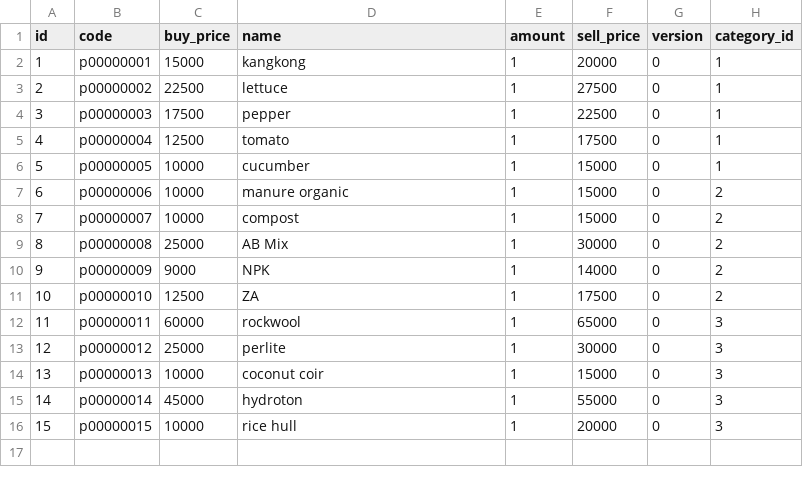
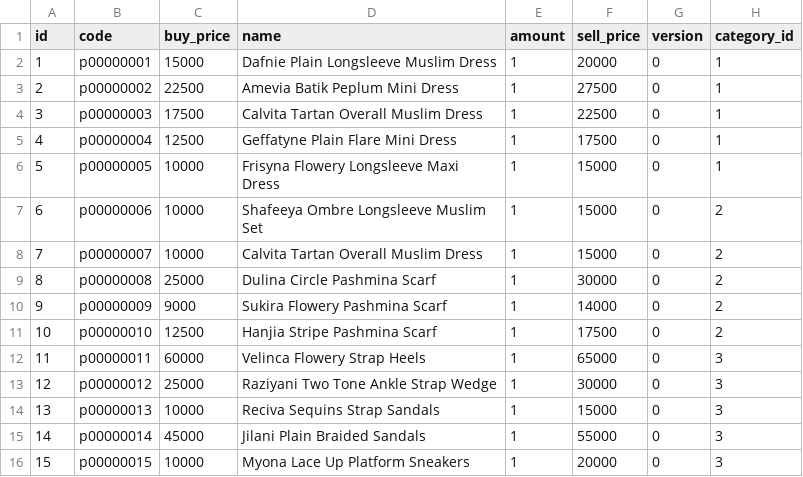
Before and after one commit to MobilSoftware/salestock, a CSV file: src/main/resources/config/liquibase/product.csv, drawn as a sheet.

Commit message:
added initial categories and products

```diff
--- a/src/main/resources/config/liquibase/product.csv
+++ b/src/main/resources/config/liquibase/product.csv
@@ -1,16 +1,16 @@
 id,code,buy_price,name,amount,sell_price,version,category_id
-1,p00000001,15000,kangkong,1,20000,0,1
-2,p00000002,22500,lettuce,1,27500,0,1
-3,p00000003,17500,pepper,1,22500,0,1
-4,p00000004,12500,tomato,1,17500,0,1
-5,p00000005,10000,cucumber,1,15000,0,1
-6,p00000006,10000,manure organic,1,15000,0,2
-7,p00000007,10000,compost,1,15000,0,2
-8,p00000008,25000,AB Mix,1,30000,0,2
-9,p00000009,9000,NPK,1,14000,0,2
-10,p00000010,12500,ZA,1,17500,0,2
-11,p00000011,60000,rockwool,1,65000,0,3
-12,p00000012,25000,perlite,1,30000,0,3
-13,p00000013,10000,coconut coir,1,15000,0,3
-14,p00000014,45000,hydroton,1,55000,0,3
-15,p00000015,10000,rice hull,1,20000,0,3
+1,p00000001,15000,Dafnie Plain Longsleeve Muslim Dress,1,20000,0,1
+2,p00000002,22500,Amevia Batik Peplum Mini Dress,1,27500,0,1
+3,p00000003,17500,Calvita Tartan Overall Muslim Dress,1,22500,0,1
+4,p00000004,12500,Geffatyne Plain Flare Mini Dress,1,17500,0,1
+5,p00000005,10000,Frisyna Flowery Longsleeve Maxi Dress,1,15000,0,1
+6,p00000006,10000,Shafeeya Ombre Longsleeve Muslim Set,1,15000,0,2
+7,p00000007,10000,Calvita Tartan Overall Muslim Dress,1,15000,0,2
+8,p00000008,25000,Dulina Circle Pashmina Scarf,1,30000,0,2
+9,p00000009,9000,Sukira Flowery Pashmina Scarf,1,14000,0,2
+10,p00000010,12500,Hanjia Stripe Pashmina Scarf,1,17500,0,2
+11,p00000011,60000,Velinca Flowery Strap Heels,1,65000,0,3
+12,p00000012,25000,Raziyani Two Tone Ankle Strap Wedge,1,30000,0,3
+13,p00000013,10000,Reciva Sequins Strap Sandals,1,15000,0,3
+14,p00000014,45000,Jilani Plain Braided Sandals,1,55000,0,3
+15,p00000015,10000,Myona Lace Up Platform Sneakers,1,20000,0,3
```
Also changed, not shown: 14 other files.
